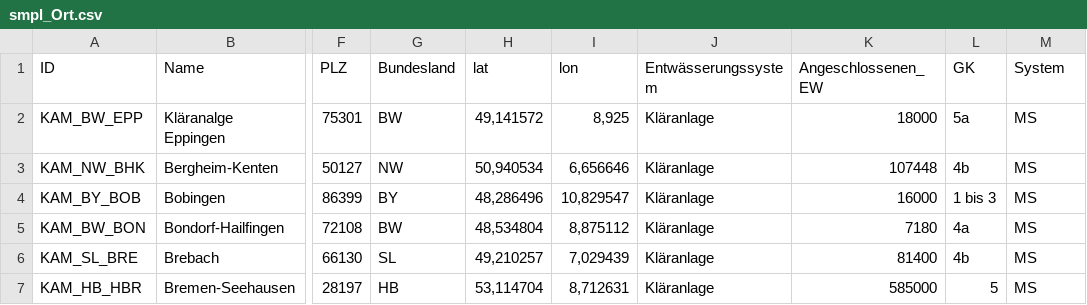
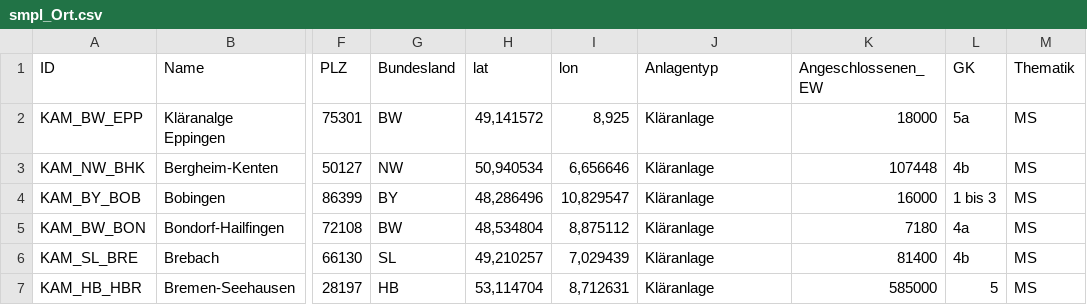
Before and after one commit to 52North/dakamon-r-tools, a CSV file: Daten/smpl_Ort.csv, drawn as a sheet; only a part is shown, gaps mark what is left out; the diff names each change by its address in the sheet, - before the commit and + after, or states it on an @@ line.

Commit message:
Change Entwässerungssytem to Thematik

```diff
--- a/Daten/smpl_Ort.csv
+++ b/Daten/smpl_Ort.csv
-J1: Entwässerungssystem
+J1: Anlagentyp
-M1: System
+M1: Thematik
```
